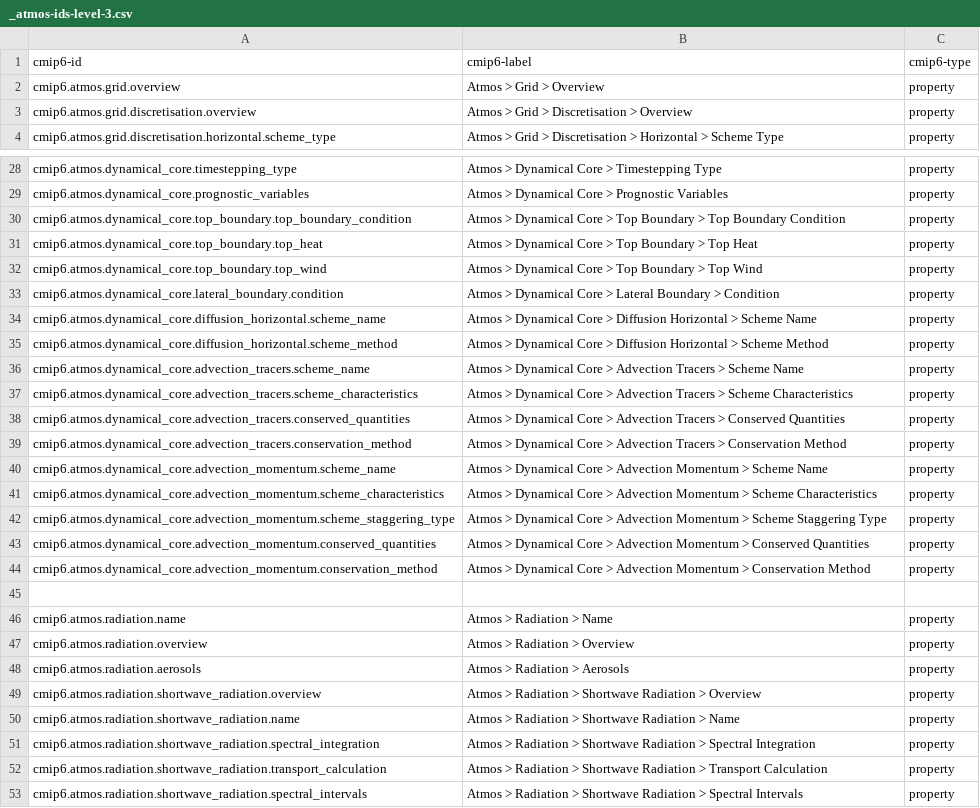
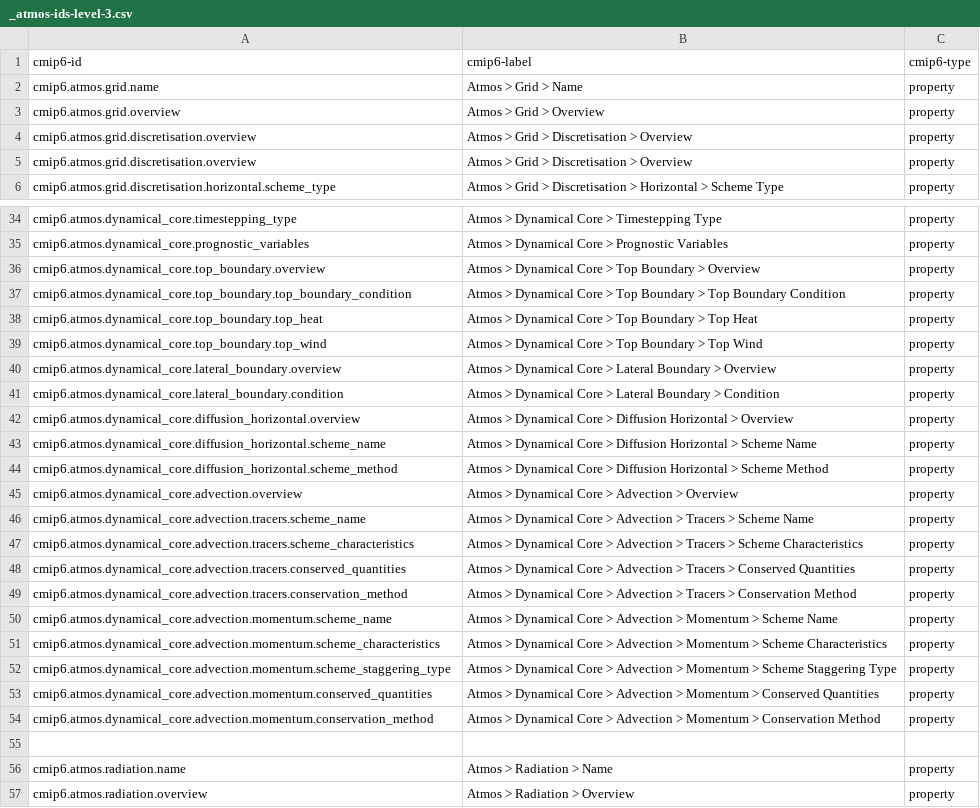
Before and after one commit to ES-DOC/cmip6-specializations-atmos, a CSV file: _atmos-ids-level-3.csv, drawn as a sheet; only a part is shown, gaps mark what is left out; the shorter side is filled out with more unchanged rows; the diff covers the shown part only.

```diff
--- a/_atmos-ids-level-3.csv
+++ b/_atmos-ids-level-3.csv
@@ -1,3 +1,5 @@
 cmip6-id, cmip6-label, cmip6-type
+cmip6.atmos.grid.name, Atmos > Grid > Name, property
 cmip6.atmos.grid.overview, Atmos > Grid > Overview, property
+cmip6.atmos.grid.discretisation.overview, Atmos > Grid > Discretisation > Overview, property
 cmip6.atmos.grid.discretisation.overview, Atmos > Grid > Discretisation > Overview, property
@@ -29,2 +35,3 @@ cmip6.atmos.dynamical_core.timestepping_type, Atmos > Dynamical Core > Timestepp
 cmip6.atmos.dynamical_core.prognostic_variables, Atmos > Dynamical Core > Prognostic Variables, property
+cmip6.atmos.dynamical_core.top_boundary.overview, Atmos > Dynamical Core > Top Boundary > Overview, property
 cmip6.atmos.dynamical_core.top_boundary.top_boundary_condition, Atmos > Dynamical Core > Top Boundary > Top Boundary Condition, property
@@ -32,14 +39,17 @@ cmip6.atmos.dynamical_core.top_boundary.top_heat, Atmos > Dynamical Core > Top B
 cmip6.atmos.dynamical_core.top_boundary.top_wind, Atmos > Dynamical Core > Top Boundary > Top Wind, property
+cmip6.atmos.dynamical_core.lateral_boundary.overview, Atmos > Dynamical Core > Lateral Boundary > Overview, property
 cmip6.atmos.dynamical_core.lateral_boundary.condition, Atmos > Dynamical Core > Lateral Boundary > Condition, property
+cmip6.atmos.dynamical_core.diffusion_horizontal.overview, Atmos > Dynamical Core > Diffusion Horizontal > Overview, property
 cmip6.atmos.dynamical_core.diffusion_horizontal.scheme_name, Atmos > Dynamical Core > Diffusion Horizontal > Scheme Name, property
 cmip6.atmos.dynamical_core.diffusion_horizontal.scheme_method, Atmos > Dynamical Core > Diffusion Horizontal > Scheme Method, property
-cmip6.atmos.dynamical_core.advection_tracers.scheme_name, Atmos > Dynamical Core > Advection Tracers > Scheme Name, property
-cmip6.atmos.dynamical_core.advection_tracers.scheme_characteristics, Atmos > Dynamical Core > Advection Tracers > Scheme Characteristics, property
-cmip6.atmos.dynamical_core.advection_tracers.conserved_quantities, Atmos > Dynamical Core > Advection Tracers > Conserved Quantities, property
-cmip6.atmos.dynamical_core.advection_tracers.conservation_method, Atmos > Dynamical Core > Advection Tracers > Conservation Method, property
-cmip6.atmos.dynamical_core.advection_momentum.scheme_name, Atmos > Dynamical Core > Advection Momentum > Scheme Name, property
-cmip6.atmos.dynamical_core.advection_momentum.scheme_characteristics, Atmos > Dynamical Core > Advection Momentum > Scheme Characteristics, property
-cmip6.atmos.dynamical_core.advection_momentum.scheme_staggering_type, Atmos > Dynamical Core > Advection Momentum > Scheme Staggering Type, property
-cmip6.atmos.dynamical_core.advection_momentum.conserved_quantities, Atmos > Dynamical Core > Advection Momentum > Conserved Quantities, property
-cmip6.atmos.dynamical_core.advection_momentum.conservation_method, Atmos > Dynamical Core > Advection Momentum > Conservation Method, property
+cmip6.atmos.dynamical_core.advection.overview, Atmos > Dynamical Core > Advection > Overview, property
+cmip6.atmos.dynamical_core.advection.tracers.scheme_name, Atmos > Dynamical Core > Advection > Tracers > Scheme Name, property
+cmip6.atmos.dynamical_core.advection.tracers.scheme_characteristics, Atmos > Dynamical Core > Advection > Tracers > Scheme Characteristics, property
+cmip6.atmos.dynamical_core.advection.tracers.conserved_quantities, Atmos > Dynamical Core > Advection > Tracers > Conserved Quantities, property
+cmip6.atmos.dynamical_core.advection.tracers.conservation_method, Atmos > Dynamical Core > Advection > Tracers > Conservation Method, property
+cmip6.atmos.dynamical_core.advection.momentum.scheme_name, Atmos > Dynamical Core > Advection > Momentum > Scheme Name, property
+cmip6.atmos.dynamical_core.advection.momentum.scheme_characteristics, Atmos > Dynamical Core > Advection > Momentum > Scheme Characteristics, property
+cmip6.atmos.dynamical_core.advection.momentum.scheme_staggering_type, Atmos > Dynamical Core > Advection > Momentum > Scheme Staggering Type, property
+cmip6.atmos.dynamical_core.advection.momentum.conserved_quantities, Atmos > Dynamical Core > Advection > Momentum > Conserved Quantities, property
+cmip6.atmos.dynamical_core.advection.momentum.conservation_method, Atmos > Dynamical Core > Advection > Momentum > Conservation Method, property
 , ,
```
Also changed, not shown: 37 added rows elsewhere in this file, _atmos-ids-level-1.csv, 13 other files.
